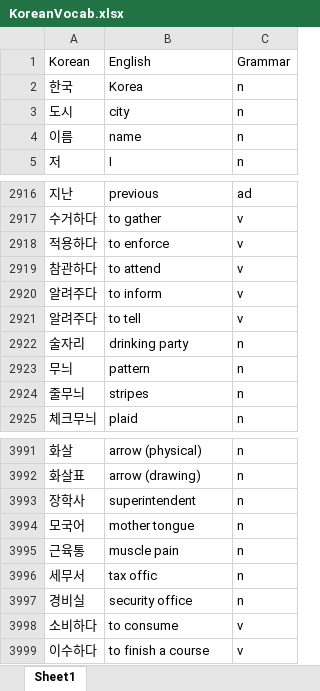
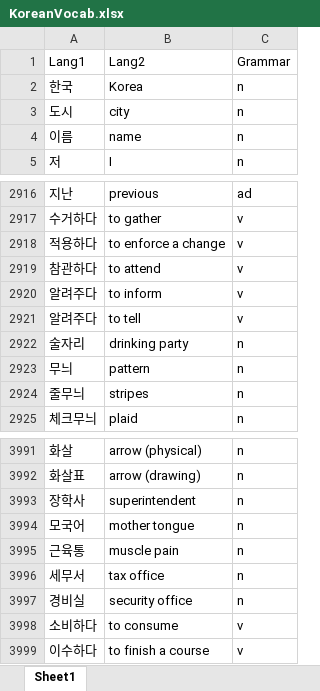
Before and after one commit to ndMaso/pythonGUIexperiments, an Excel workbook: SpacedVocabularyPractice/KoreanVocab.xlsx, sheet Sheet1, drawn as a sheet; only a part is shown, gaps mark what is left out; values as stored, in another font and other column widths than the file's, no borders; charts and pictures not drawn; removed rows and columns are numbered as before the commit, all else as after; the diff names each change by its address in the sheet, - before the commit and + after, or states it on an @@ line.

```diff
--- a/SpacedVocabularyPractice/KoreanVocab.xlsx (sheet Sheet1)
+++ b/SpacedVocabularyPractice/KoreanVocab.xlsx (sheet Sheet1)
-row 1: Korean | English | Grammar
+row 1: Lang1 | Lang2 | Grammar
-B2918: to enforce
+B2918: to enforce a change
-B3996: tax offic
+B3996: tax office
```
Also changed, not shown: 1 other file.
